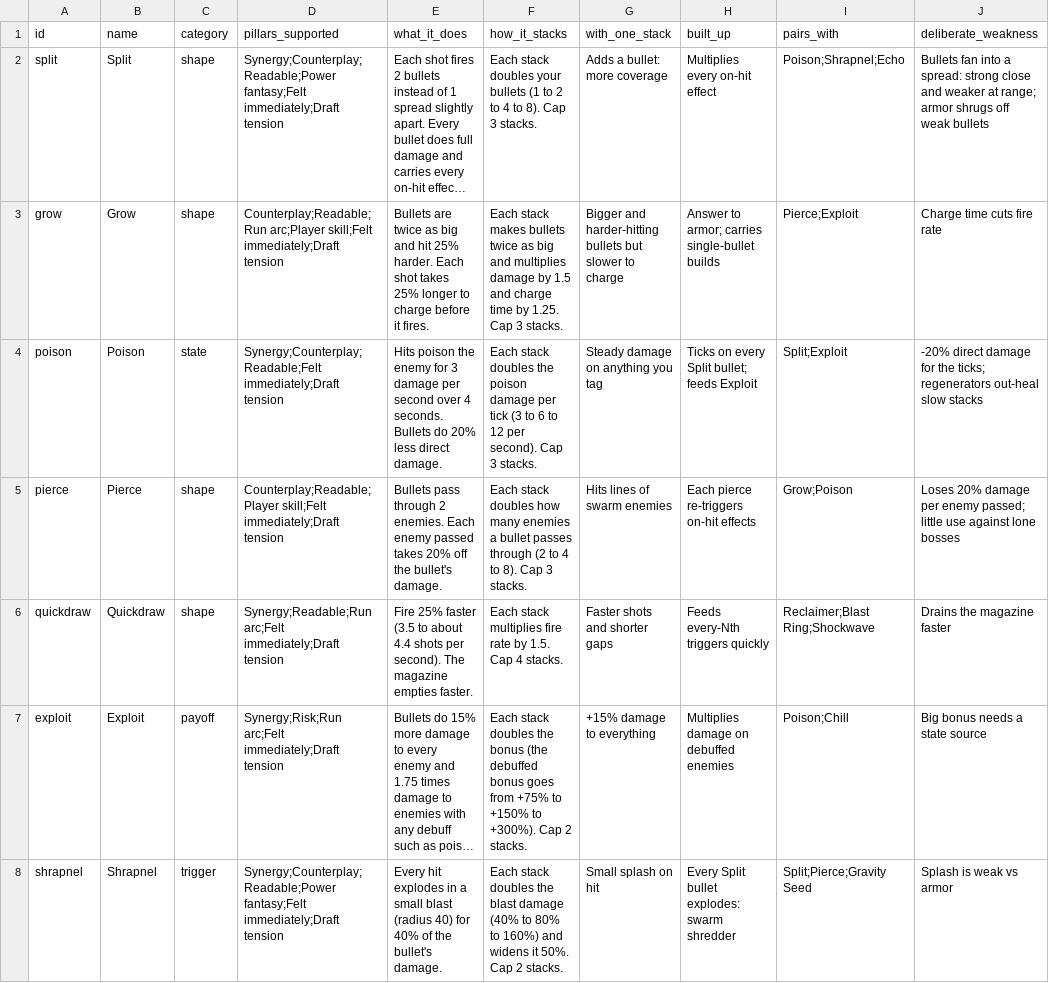
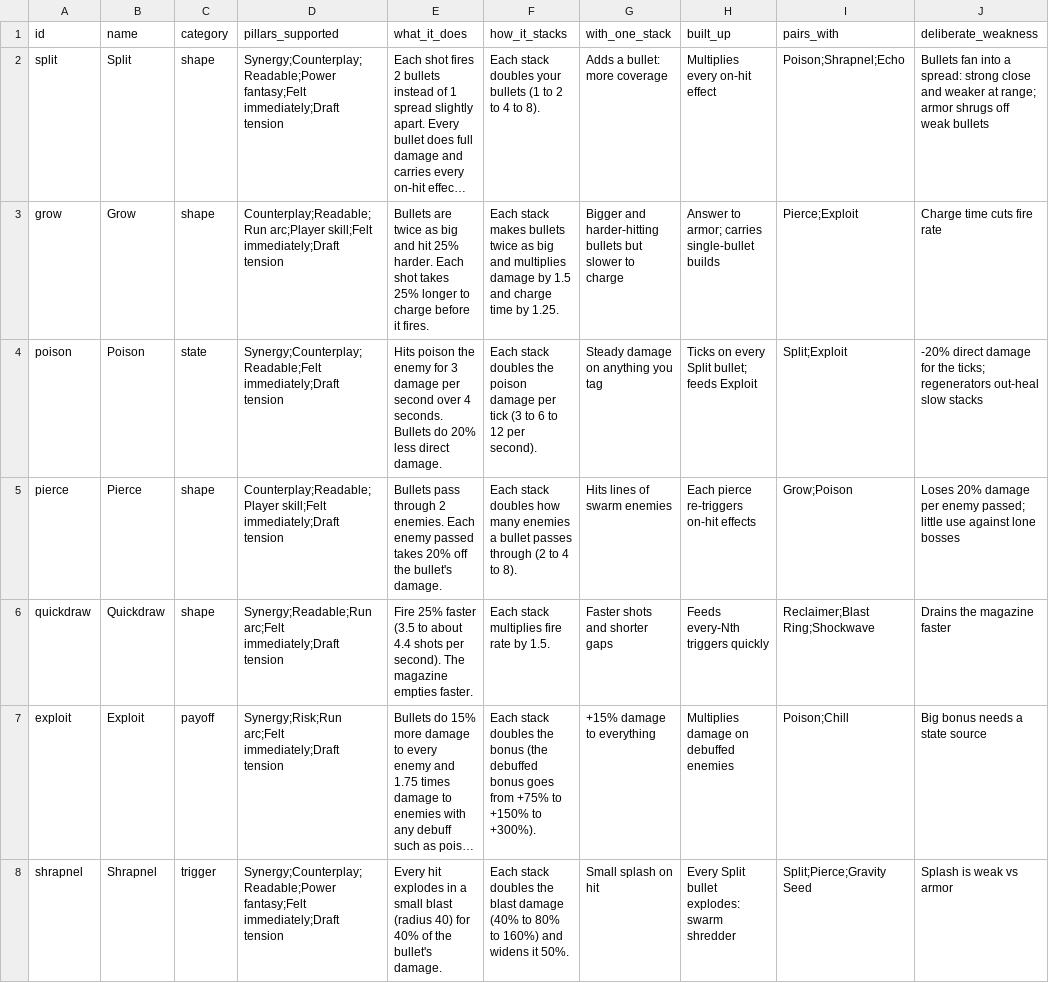
Before and after one commit to gunnarhull-code/crimsonland-clone, a CSV file: game/docs/upgrade-rubric.csv, drawn as a sheet; only a part is shown; long unchanged cells end in …; the diff covers the shown part only; the diff names each change by its address in the sheet, - before the commit and + after, or states it on an @@ line.

```diff
--- a/game/docs/upgrade-rubric.csv
+++ b/game/docs/upgrade-rubric.csv
-F2 (how_it_stacks): …to 8). Cap 3 stacks.
+F2 (how_it_stacks): …to 8).
-F3 (how_it_stacks): …by 1.25. Cap 3 stacks.
+F3 (how_it_stacks): …by 1.25.
-F4 (how_it_stacks): …per second). Cap 3 stacks.
+F4 (how_it_stacks): …per second).
-F5 (how_it_stacks): …to 8). Cap 3 stacks.
+F5 (how_it_stacks): …to 8).
-F6 (how_it_stacks): …by 1.5. Cap 4 stacks.
+F6 (how_it_stacks): …by 1.5.
-F7 (how_it_stacks): …to +300%). Cap 2 stacks.
+F7 (how_it_stacks): …to +300%).
-F8 (how_it_stacks): …it 50%. Cap 2 stacks.
+F8 (how_it_stacks): …it 50%.
```
Also changed, not shown: 22 edited cells elsewhere in this file, 1 other file.
